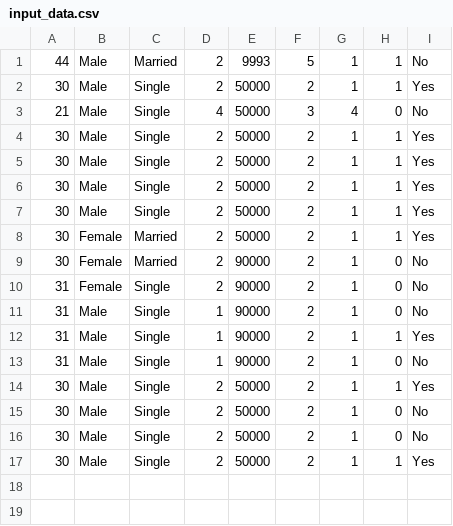
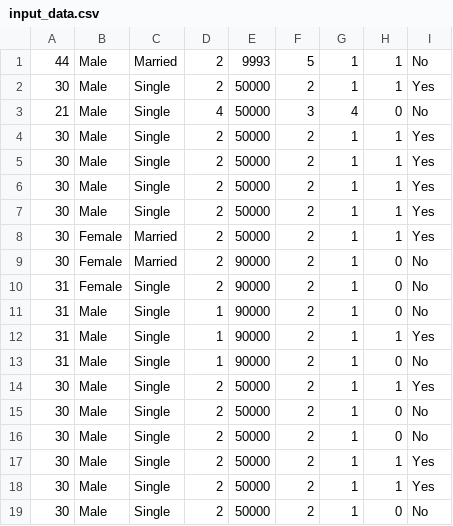
Before and after one commit to Kamruzzamansust/Demo_dashapp, a CSV file: Frontend/input_data.csv, drawn as a sheet.

```diff
--- a/Frontend/input_data.csv
+++ b/Frontend/input_data.csv
@@ -17 +17,3 @@
 30,Male,Single,2,50000,2,1,1,Yes
+30,Male,Single,2,50000,2,1,1,Yes
+30,Male,Single,2,50000,2,1,0,No
```
Also changed, not shown: 1 other file.
